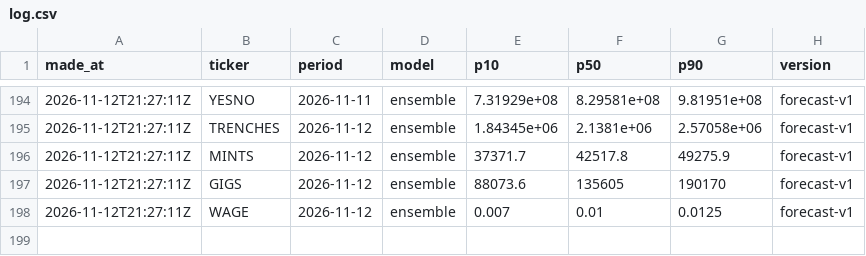
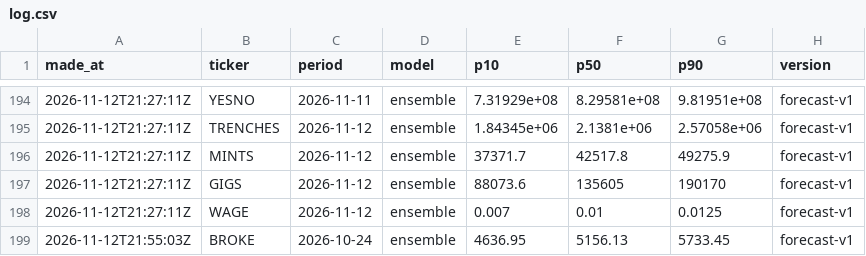
Before and after one commit to tickerzhq/tickerz-open, a CSV file: forecasts/log.csv, drawn as a sheet; only a part is shown, gaps mark what is left out.

Commit message:
Forecasts 2026-11-12

```diff
--- a/forecasts/log.csv
+++ b/forecasts/log.csv
@@ -198 +198,2 @@ made_at,ticker,period,model,p10,p50,p90,version
 2026-11-12T21:27:11Z,WAGE,2026-11-12,ensemble,0.007,0.01,0.0125,forecast-v1
+2026-11-12T21:55:03Z,BROKE,2026-10-24,ensemble,4636.95,5156.13,5733.45,forecast-v1
```
Also changed, not shown: forecasts/selection.csv, 3 other files.
